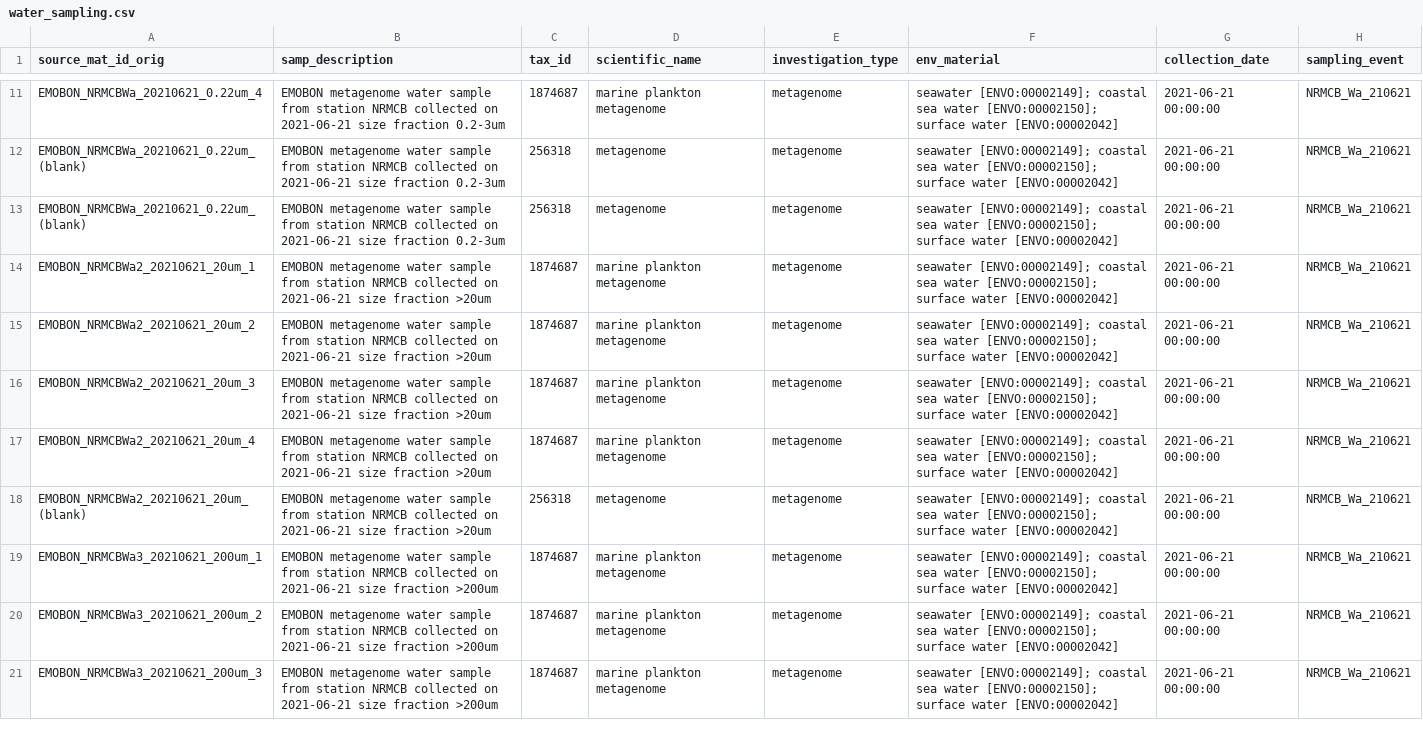
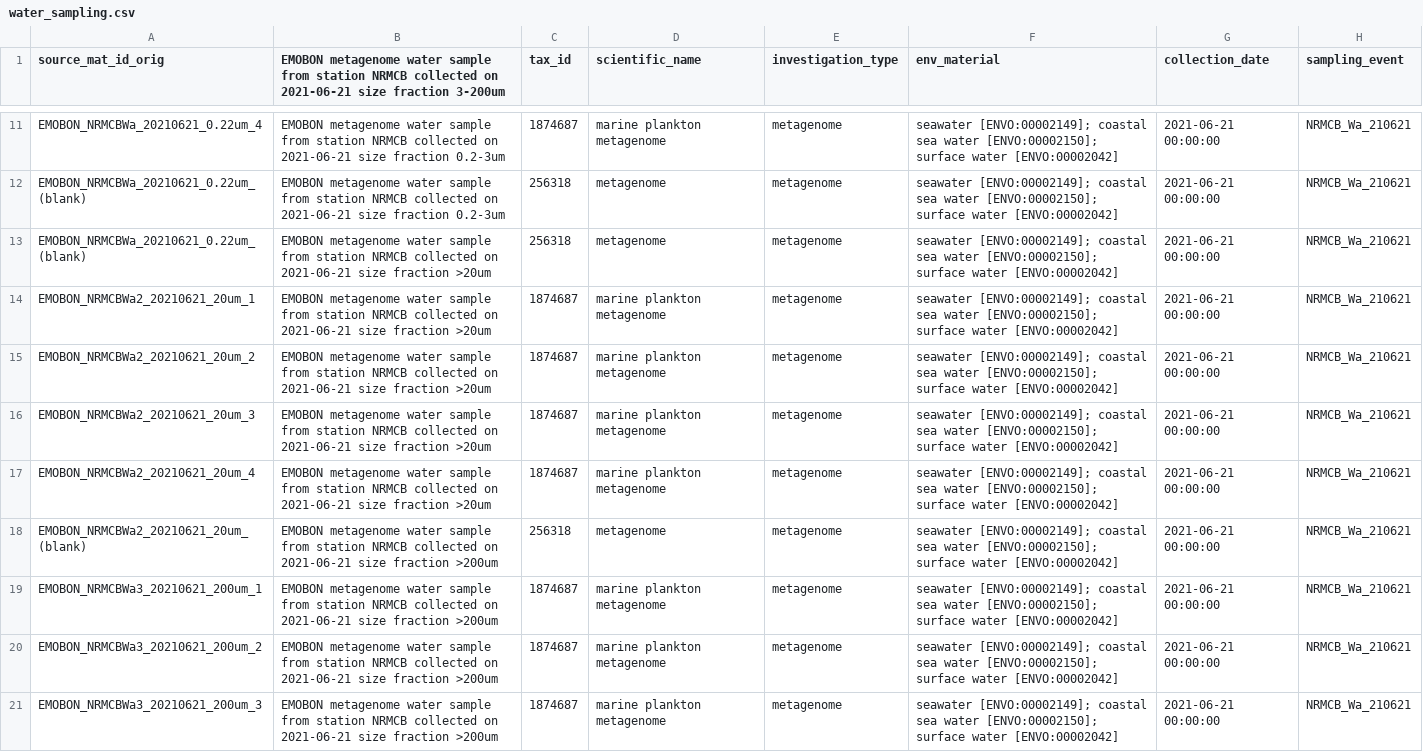
Before and after one commit to emo-bon/observatory-nrmcb-crate, a CSV file: logsheets/filtered/water_sampling.csv, drawn as a sheet; only a part is shown, gaps mark what is left out; the diff covers the shown part only; the diff names each change by its address in the sheet, - before the commit and + after, or states it on an @@ line.

```diff
--- a/logsheets/filtered/water_sampling.csv
+++ b/logsheets/filtered/water_sampling.csv
-B1: samp_description
+B1: EMOBON metagenome water sample from station NRMCB collected on 2021-06-21 size fraction 3-200um
-B13: …size fraction 0.2-3um
+B13: …size fraction >20um
-B18: …size fraction >20um
+B18: …size fraction >200um
```
Also changed, not shown: 344 added rows and 14 edited cells elsewhere in this file, logsheets/filtered/sediment_measured.csv, logsheets/filtered/sediment_sampling.csv, 7 other files.
